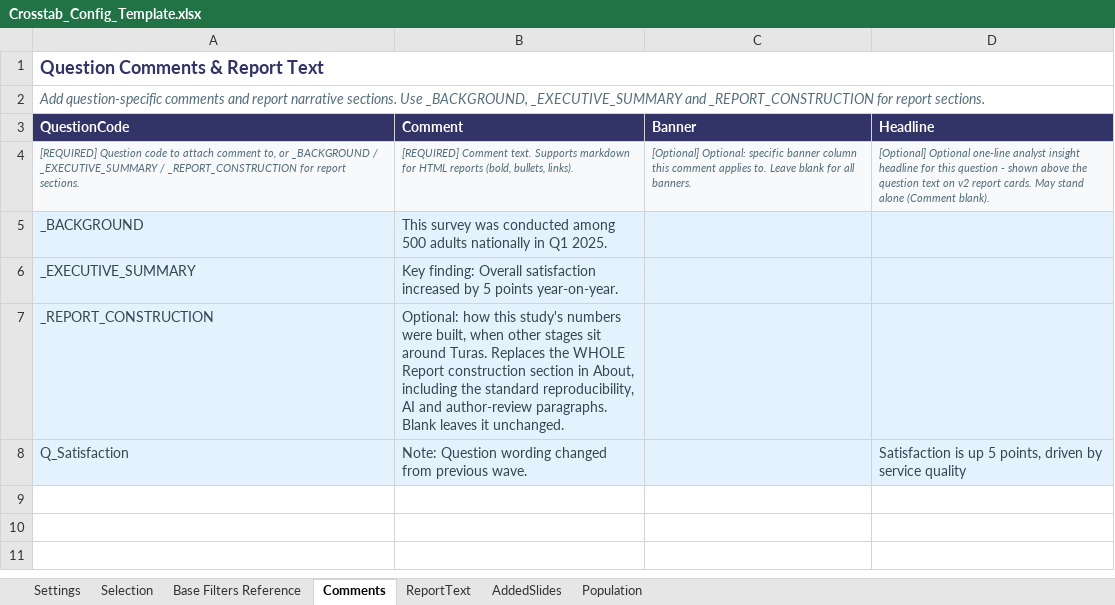
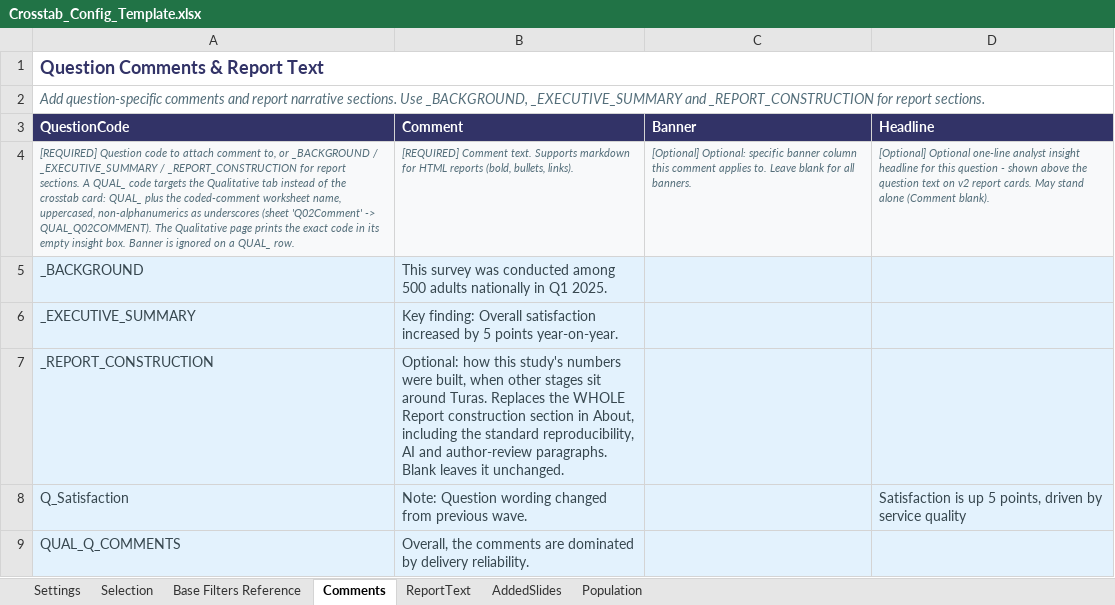
Before and after one commit to DuncanRBrett/Turas, an Excel workbook: modules/tabs/templates/Crosstab_Config_Template.xlsx, sheet Comments, drawn as a sheet; values as stored, in another font and other column widths than the file's, no borders; the diff names each change by its address in the sheet, - before the commit and + after, or states it on an @@ line.

```diff
--- a/modules/tabs/templates/Crosstab_Config_Template.xlsx (sheet Comments)
+++ b/modules/tabs/templates/Crosstab_Config_Template.xlsx (sheet Comments)
-A4 (QuestionCode): …report sections.
+A4 (QuestionCode): …report sections. A QUAL_ code targets the Qualitative tab instead of the crosstab card: QUAL_ plus the coded-comment worksheet name, uppercased, non-alphanumerics as underscores (sheet 'Q02Comment' -> QUAL_Q02COMMENT). The Qualitative page prints the exact code in its empty insight box. Banner is ignored on a QUAL_ row.
+row 9: QUAL_Q_COMMENTS | Overall, the comments are dominated by delivery reliability.
```
Also changed, not shown: sheet Settings, sheet Selection, 4 other files.
